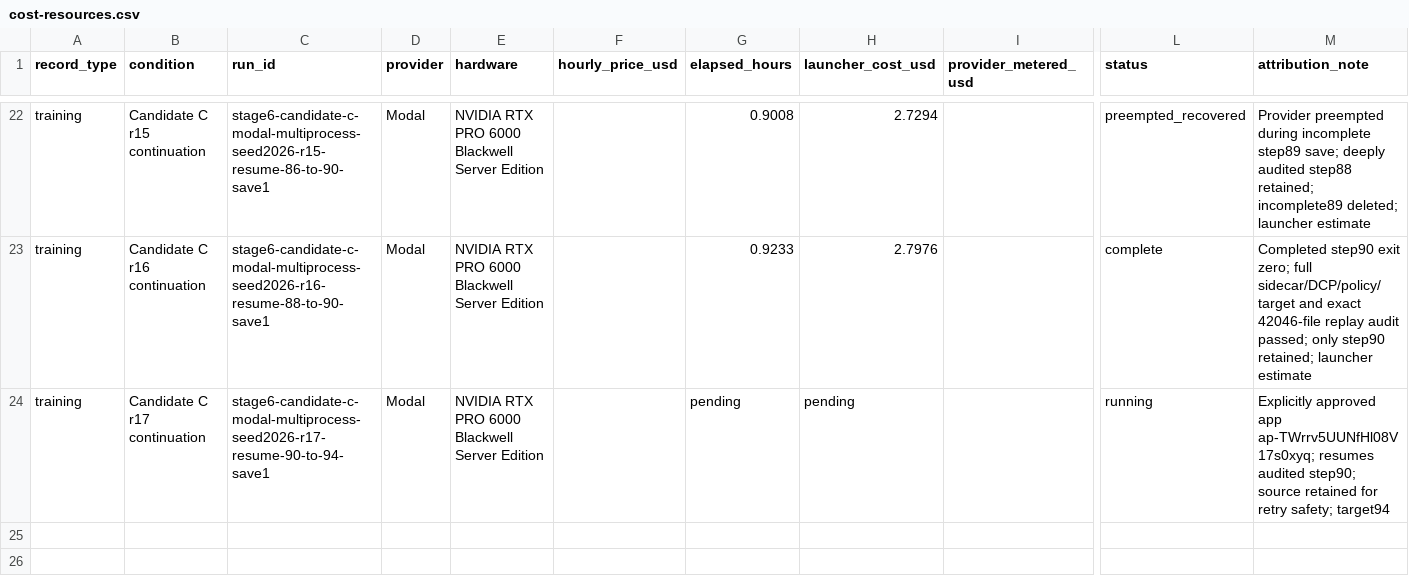
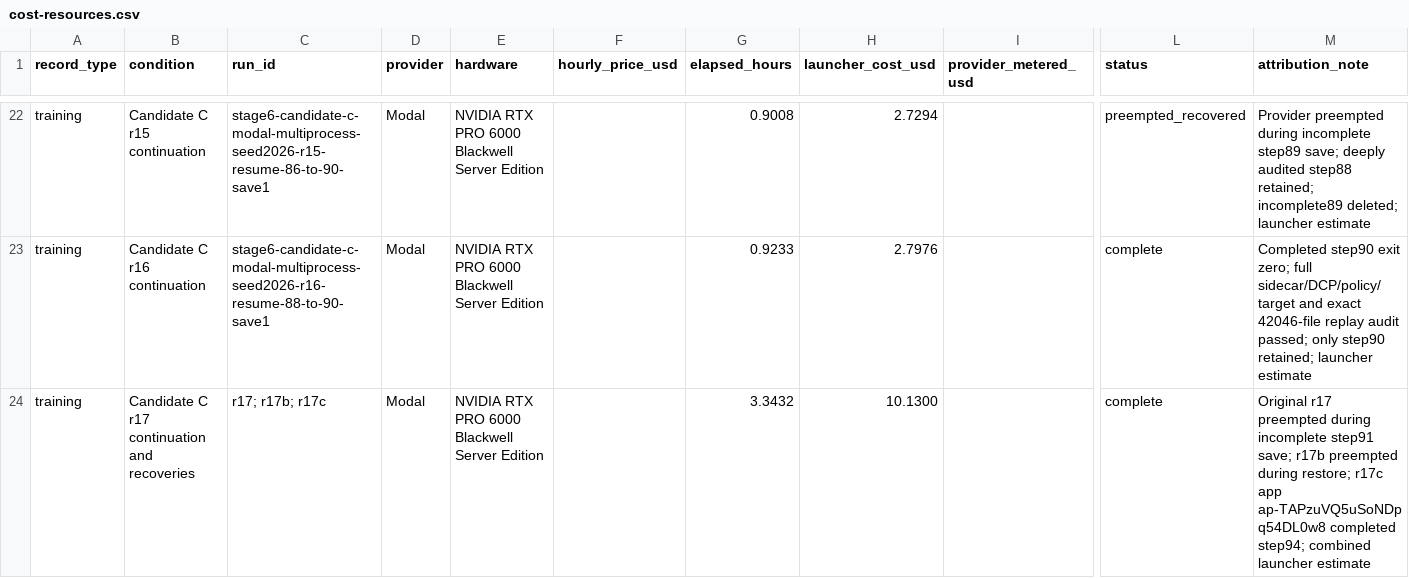
Before and after one commit to MDerazNasr/ENPIRE-implentation, a CSV file: results/d1-evidence-pack/cost-resources.csv, drawn as a sheet; only a part is shown, gaps mark what is left out; removed rows and columns are numbered as before the commit, all else as after; rows hold the shown columns only; the diff names each change by its address in the sheet, - before the commit and + after, or states it on an @@ line.

```diff
--- a/results/d1-evidence-pack/cost-resources.csv
+++ b/results/d1-evidence-pack/cost-resources.csv
-row 24: training | Candidate C r17 continuation | stage6-candidate-c-modal-multiprocess-seed2026-r17-resume-90-to-94-save1 | Modal | NVIDIA RTX PRO 6000 Blackwell Server Edition |  | pending | pending |  | running | Explicitly approved app ap-TWrrv5UUNfHl08V17s0xyq; resumes audited step90; source retained for retry safety; target94
+row 24: training | Candidate C r17 continuation and recoveries | r17; r17b; r17c | Modal | NVIDIA RTX PRO 6000 Blackwell Server Edition |  | 3.3432 | 10.1300 |  | complete | Original r17 preempted during incomplete step91 save; r17b preempted during restore; r17c app ap-TAPzuVQ5uSoNDpq54DL0w8 completed step94; combined launcher estimate
```
Also changed, not shown: results/d1-evidence-pack/run-table.csv.
